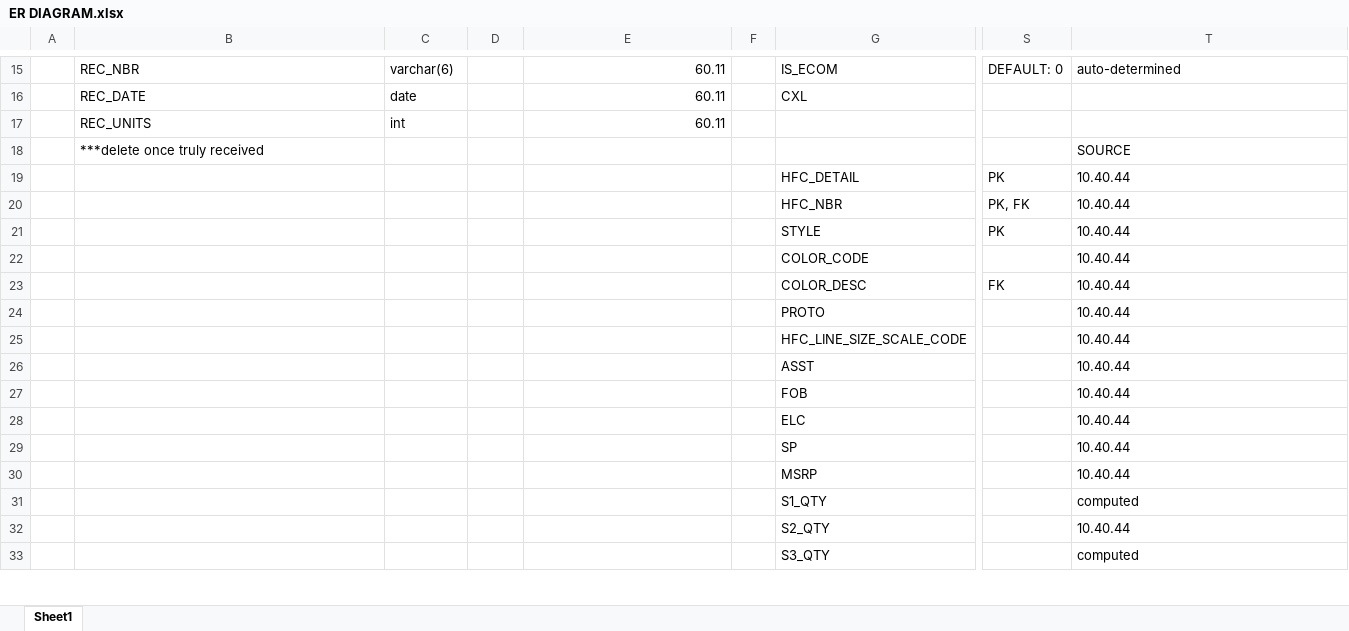
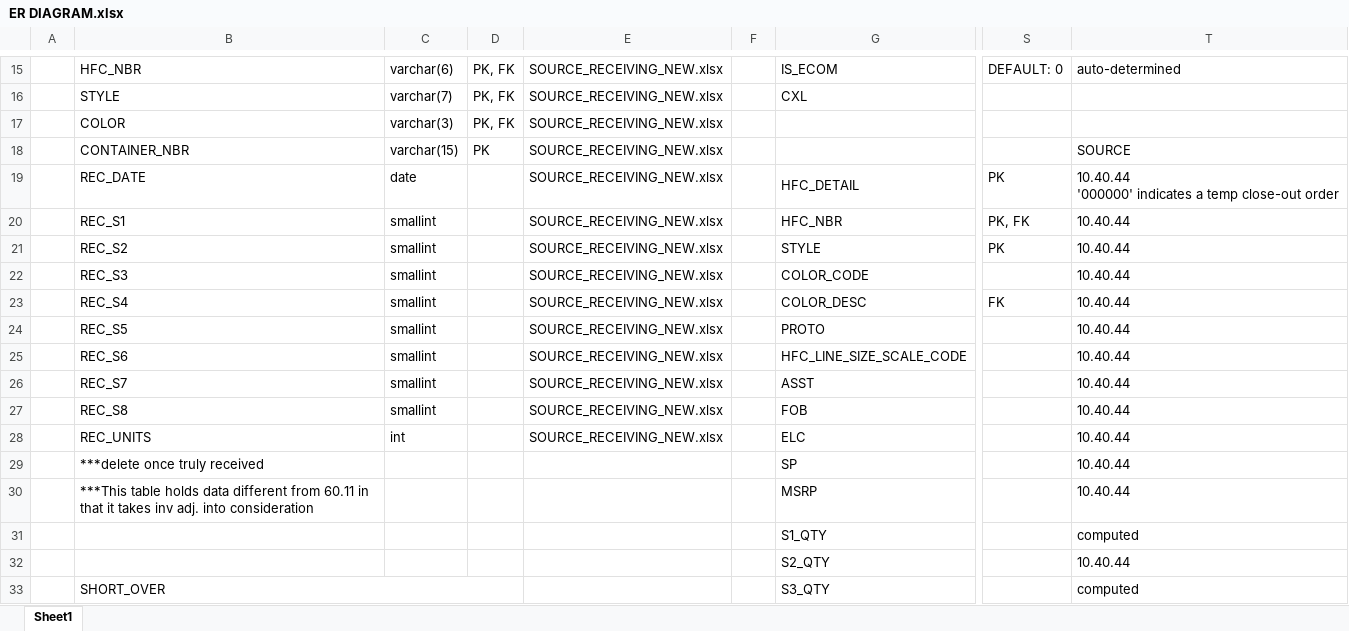
Before and after one commit to aweuniverse/RTX_DB, an Excel workbook: ER DIAGRAM.xlsx, sheet Sheet1, drawn as a sheet; only a part is shown, gaps mark what is left out; values as stored, in another font and other column widths than the file's, no cell formats; ↵ is a line break in a cell; the diff covers the shown part only; the diff names each change by its address in the sheet, - before the commit and + after, or states it on an @@ line.

Commit message:
Re-organized the HFC_CONTAINER & RECEIVING section

```diff
--- a/ER DIAGRAM.xlsx (sheet Sheet1)
+++ b/ER DIAGRAM.xlsx (sheet Sheet1)
-B15: REC_NBR
+B15: HFC_NBR
-D15:D17: (empty)
+D15:D17: PK, FK
-E15:E17: 60.11
+E15:E17: SOURCE_RECEIVING_NEW.xlsx
-B16: REC_DATE
+B16: STYLE
-C16: date
+C16: varchar(7)
-B17: REC_UNITS
+B17: COLOR
-C17: int
+C17: varchar(3)
-B18: ***delete once truly received
+B18: CONTAINER_NBR
-C18: (empty)
+C18: varchar(15)
-D18: (empty)
+D18: PK
-E18:E28: (empty)
+E18:E28: SOURCE_RECEIVING_NEW.xlsx
-B19: (empty)
+B19: REC_DATE
-C19: (empty)
+C19: date
-T19: 10.40.44
+T19: 10.40.44 ↵ '000000' indicates a temp close-out order
-B20: (empty)
+B20: REC_S1
-C20:C27: (empty)
+C20:C27: smallint
-B21: (empty)
+B21: REC_S2
-B22: (empty)
+B22: REC_S3
-B23: (empty)
+B23: REC_S4
-B24: (empty)
+B24: REC_S5
-B25: (empty)
+B25: REC_S6
-B26: (empty)
+B26: REC_S7
-B27: (empty)
+B27: REC_S8
-B28: (empty)
+B28: REC_UNITS
-C28: (empty)
+C28: int
-B29: (empty)
+B29: ***delete once truly received
-B30: (empty)
+B30: ***This table holds data different from 60.11 in that it takes inv adj. into consideration
-B33: (empty)
+B33: SHORT_OVER
+B33:D33 merged
```
Also changed, not shown: 48 edited cells and merged cells elsewhere in this sheet, cell formats.
